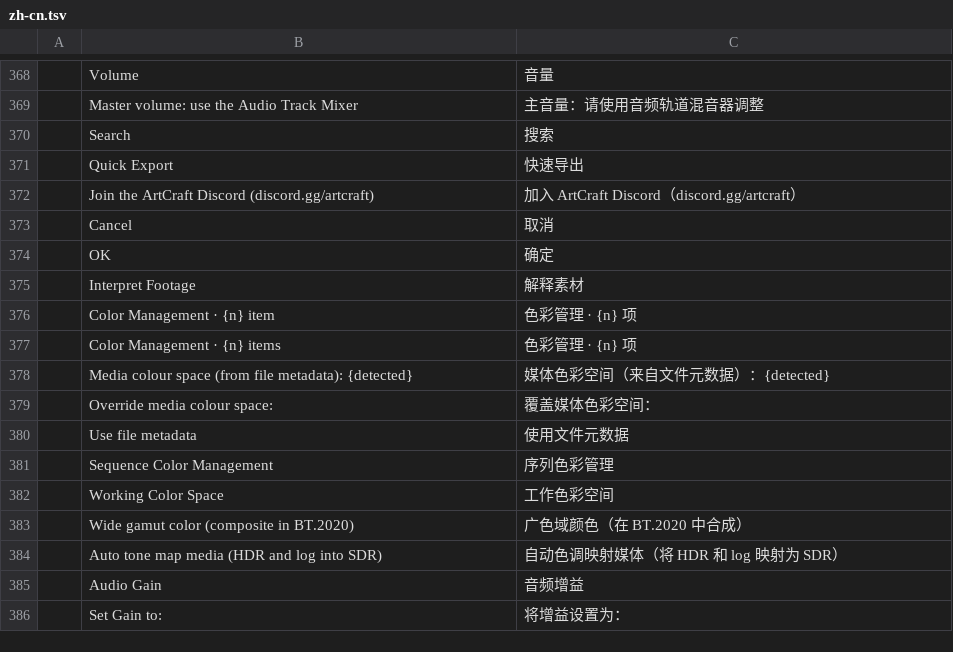
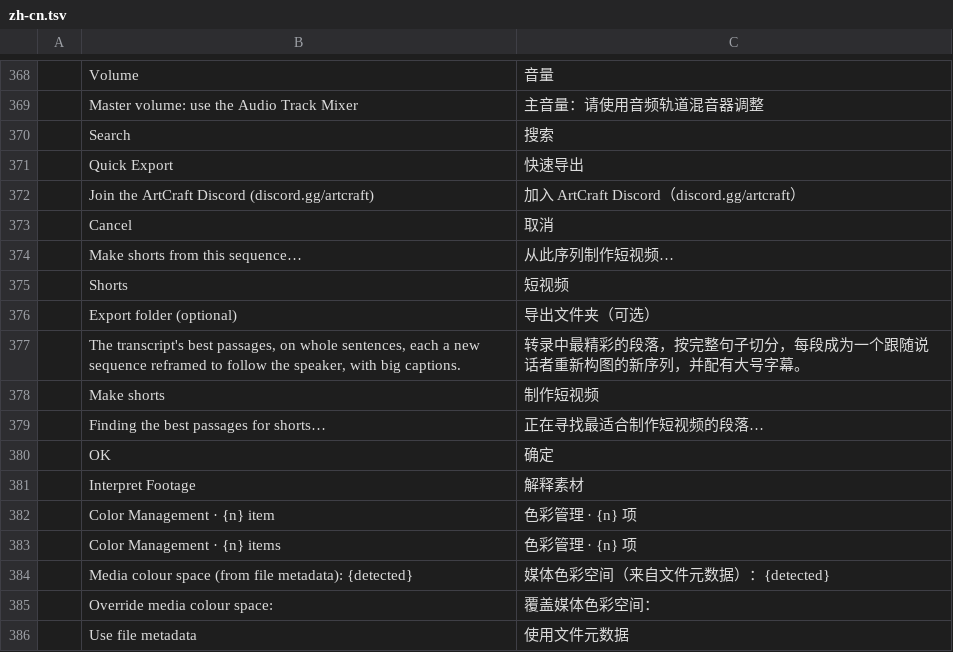
Before and after one commit to moheshmohan/AutoCut, a TSV file: crates/ui-egui/src/i18n/zh-cn.tsv, drawn as a sheet; only a part is shown, gaps mark what is left out; the shorter side is filled out with more unchanged rows; the diff names each change by its address in the sheet, - before the commit and + after, or states it on an @@ line.

```diff
--- a/crates/ui-egui/src/i18n/zh-cn.tsv
+++ b/crates/ui-egui/src/i18n/zh-cn.tsv
+row 374:  | Make shorts from this sequence… | 从此序列制作短视频…
+row 375:  | Shorts | 短视频
+row 376:  | Export folder (optional) | 导出文件夹（可选）
+row 377:  | The transcript's best passages, on whole sentences, each a new sequence reframed to follow the speaker, with big captions. | 转录中最精彩的段落，按完整句子切分，每段成为一个跟随说话者重新构图的新序列，并配有大号字幕。
+row 378:  | Make shorts | 制作短视频
+row 379:  | Finding the best passages for shorts… | 正在寻找最适合制作短视频的段落…
```
Also changed, not shown: crates/ui-egui/src/i18n/es.tsv, crates/ui-egui/src/i18n/ja.tsv, 17 other files.
